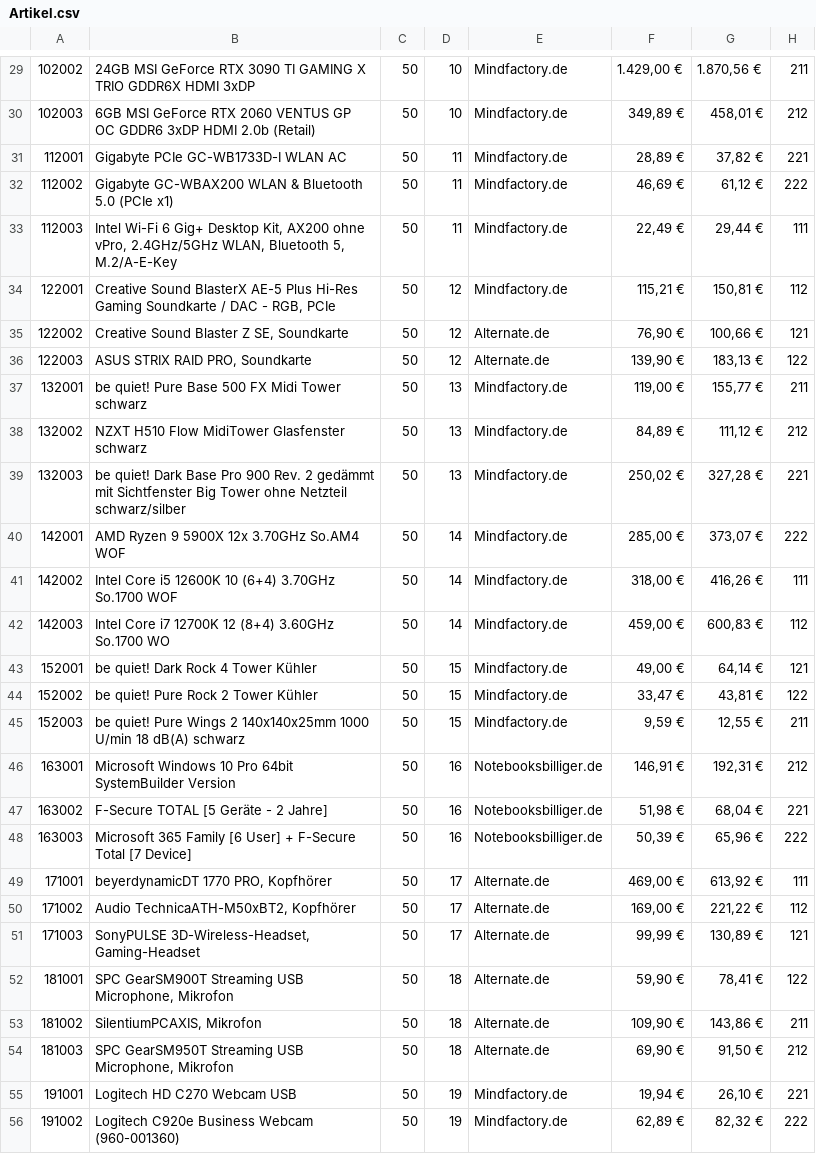
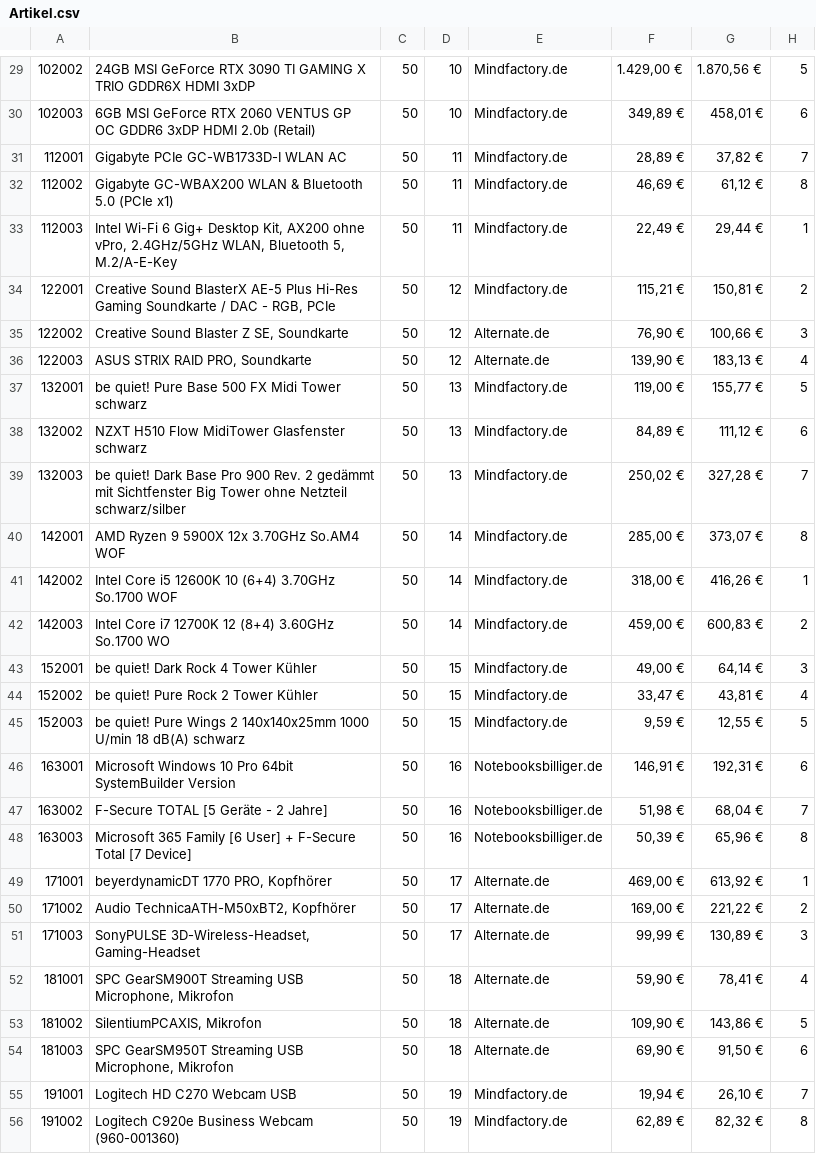
Before and after one commit to DennisEckler/LUA, a CSV file: Artikel.csv, drawn as a sheet; only a part is shown, gaps mark what is left out; the diff covers the shown part only.

```diff
--- a/Artikel.csv
+++ b/Artikel.csv
@@ -29,28 +29,28 @@
-102002;24GB MSI GeForce RTX 3090 TI GAMING X TRIO GDDR6X HDMI 3xDP;50;10;Mindfactory.de;1.429,00 €;1.870,56 €;211
-102003;6GB MSI GeForce RTX 2060 VENTUS GP OC GDDR6 3xDP HDMI 2.0b (Retail);50;10;Mindfactory.de;349,89 €;458,01 €;212
-112001;Gigabyte PCIe GC-WB1733D-I WLAN AC;50;11;Mindfactory.de;28,89 €;37,82 €;221
-112002;Gigabyte GC-WBAX200 WLAN & Bluetooth 5.0 (PCIe x1);50;11;Mindfactory.de;46,69 €;61,12 €;222
-112003;Intel Wi-Fi 6 Gig+ Desktop Kit, AX200 ohne vPro, 2.4GHz/5GHz WLAN, Bluetooth 5, M.2/A-E-Key;50;11;Mindfactory.de;22,49 €;29,44 €;111
-122001;Creative Sound BlasterX AE-5 Plus Hi-Res Gaming Soundkarte / DAC - RGB, PCIe;50;12;Mindfactory.de;115,21 €;150,81 €;112
-122002;Creative Sound Blaster Z SE, Soundkarte;50;12;Alternate.de;76,90 €;100,66 €;121
-122003;ASUS STRIX RAID PRO, Soundkarte;50;12;Alternate.de;139,90 €;183,13 €;122
-132001;be quiet! Pure Base 500 FX Midi Tower schwarz;50;13;Mindfactory.de;119,00 €;155,77 €;211
-132002;NZXT H510 Flow MidiTower Glasfenster schwarz;50;13;Mindfactory.de;84,89 €;111,12 €;212
-132003;be quiet! Dark Base Pro 900 Rev. 2 gedämmt mit Sichtfenster Big Tower ohne Netzteil schwarz/silber;50;13;Mindfactory.de;250,02 €;327,28 €;221
-142001;AMD Ryzen 9 5900X 12x 3.70GHz So.AM4 WOF;50;14;Mindfactory.de;285,00 €;373,07 €;222
-142002;Intel Core i5 12600K 10 (6+4) 3.70GHz So.1700 WOF;50;14;Mindfactory.de;318,00 €;416,26 €;111
-142003;Intel Core i7 12700K 12 (8+4) 3.60GHz So.1700 WO;50;14;Mindfactory.de;459,00 €;600,83 €;112
-152001;be quiet! Dark Rock 4 Tower Kühler;50;15;Mindfactory.de;49,00 €;64,14 €;121
-152002;be quiet! Pure Rock 2 Tower Kühler;50;15;Mindfactory.de;33,47 €;43,81 €;122
-152003;be quiet! Pure Wings 2 140x140x25mm 1000 U/min 18 dB(A) schwarz;50;15;Mindfactory.de;9,59 €;12,55 €;211
-163001;Microsoft Windows 10 Pro 64bit SystemBuilder Version;50;16;Notebooksbilliger.de;146,91 €;192,31 €;212
-163002;F-Secure TOTAL [5 Geräte - 2 Jahre];50;16;Notebooksbilliger.de;51,98 €;68,04 €;221
-163003;Microsoft 365 Family [6 User] + F-Secure Total [7 Device];50;16;Notebooksbilliger.de;50,39 €;65,96 €;222
-171001;beyerdynamicDT 1770 PRO, Kopfhörer;50;17;Alternate.de;469,00 €;613,92 €;111
-171002;Audio TechnicaATH-M50xBT2, Kopfhörer;50;17;Alternate.de;169,00 €;221,22 €;112
-171003;SonyPULSE 3D-Wireless-Headset, Gaming-Headset;50;17;Alternate.de;99,99 €;130,89 €;121
-181001;SPC GearSM900T Streaming USB Microphone, Mikrofon;50;18;Alternate.de;59,90 €;78,41 €;122
-181002;SilentiumPCAXIS, Mikrofon;50;18;Alternate.de;109,90 €;143,86 €;211
-181003;SPC GearSM950T Streaming USB Microphone, Mikrofon;50;18;Alternate.de;69,90 €;91,50 €;212
-191001;Logitech HD C270 Webcam USB;50;19;Mindfactory.de;19,94 €;26,10 €;221
-191002;Logitech C920e Business Webcam (960-001360);50;19;Mindfactory.de;62,89 €;82,32 €;222
+102002;24GB MSI GeForce RTX 3090 TI GAMING X TRIO GDDR6X HDMI 3xDP;50;10;Mindfactory.de;1.429,00 €;1.870,56 €;5
+102003;6GB MSI GeForce RTX 2060 VENTUS GP OC GDDR6 3xDP HDMI 2.0b (Retail);50;10;Mindfactory.de;349,89 €;458,01 €;6
+112001;Gigabyte PCIe GC-WB1733D-I WLAN AC;50;11;Mindfactory.de;28,89 €;37,82 €;7
+112002;Gigabyte GC-WBAX200 WLAN & Bluetooth 5.0 (PCIe x1);50;11;Mindfactory.de;46,69 €;61,12 €;8
+112003;Intel Wi-Fi 6 Gig+ Desktop Kit, AX200 ohne vPro, 2.4GHz/5GHz WLAN, Bluetooth 5, M.2/A-E-Key;50;11;Mindfactory.de;22,49 €;29,44 €;1
+122001;Creative Sound BlasterX AE-5 Plus Hi-Res Gaming Soundkarte / DAC - RGB, PCIe;50;12;Mindfactory.de;115,21 €;150,81 €;2
+122002;Creative Sound Blaster Z SE, Soundkarte;50;12;Alternate.de;76,90 €;100,66 €;3
+122003;ASUS STRIX RAID PRO, Soundkarte;50;12;Alternate.de;139,90 €;183,13 €;4
+132001;be quiet! Pure Base 500 FX Midi Tower schwarz;50;13;Mindfactory.de;119,00 €;155,77 €;5
+132002;NZXT H510 Flow MidiTower Glasfenster schwarz;50;13;Mindfactory.de;84,89 €;111,12 €;6
+132003;be quiet! Dark Base Pro 900 Rev. 2 gedämmt mit Sichtfenster Big Tower ohne Netzteil schwarz/silber;50;13;Mindfactory.de;250,02 €;327,28 €;7
+142001;AMD Ryzen 9 5900X 12x 3.70GHz So.AM4 WOF;50;14;Mindfactory.de;285,00 €;373,07 €;8
+142002;Intel Core i5 12600K 10 (6+4) 3.70GHz So.1700 WOF;50;14;Mindfactory.de;318,00 €;416,26 €;1
+142003;Intel Core i7 12700K 12 (8+4) 3.60GHz So.1700 WO;50;14;Mindfactory.de;459,00 €;600,83 €;2
+152001;be quiet! Dark Rock 4 Tower Kühler;50;15;Mindfactory.de;49,00 €;64,14 €;3
+152002;be quiet! Pure Rock 2 Tower Kühler;50;15;Mindfactory.de;33,47 €;43,81 €;4
+152003;be quiet! Pure Wings 2 140x140x25mm 1000 U/min 18 dB(A) schwarz;50;15;Mindfactory.de;9,59 €;12,55 €;5
+163001;Microsoft Windows 10 Pro 64bit SystemBuilder Version;50;16;Notebooksbilliger.de;146,91 €;192,31 €;6
+163002;F-Secure TOTAL [5 Geräte - 2 Jahre];50;16;Notebooksbilliger.de;51,98 €;68,04 €;7
+163003;Microsoft 365 Family [6 User] + F-Secure Total [7 Device];50;16;Notebooksbilliger.de;50,39 €;65,96 €;8
+171001;beyerdynamicDT 1770 PRO, Kopfhörer;50;17;Alternate.de;469,00 €;613,92 €;1
+171002;Audio TechnicaATH-M50xBT2, Kopfhörer;50;17;Alternate.de;169,00 €;221,22 €;2
+171003;SonyPULSE 3D-Wireless-Headset, Gaming-Headset;50;17;Alternate.de;99,99 €;130,89 €;3
+181001;SPC GearSM900T Streaming USB Microphone, Mikrofon;50;18;Alternate.de;59,90 €;78,41 €;4
+181002;SilentiumPCAXIS, Mikrofon;50;18;Alternate.de;109,90 €;143,86 €;5
+181003;SPC GearSM950T Streaming USB Microphone, Mikrofon;50;18;Alternate.de;69,90 €;91,50 €;6
+191001;Logitech HD C270 Webcam USB;50;19;Mindfactory.de;19,94 €;26,10 €;7
+191002;Logitech C920e Business Webcam (960-001360);50;19;Mindfactory.de;62,89 €;82,32 €;8
```
Also changed, not shown: 32 edited cells elsewhere in this file, 2 other files.
